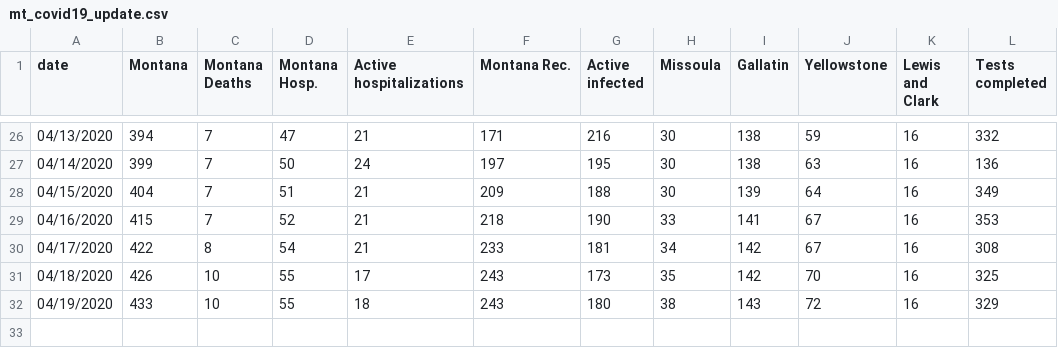
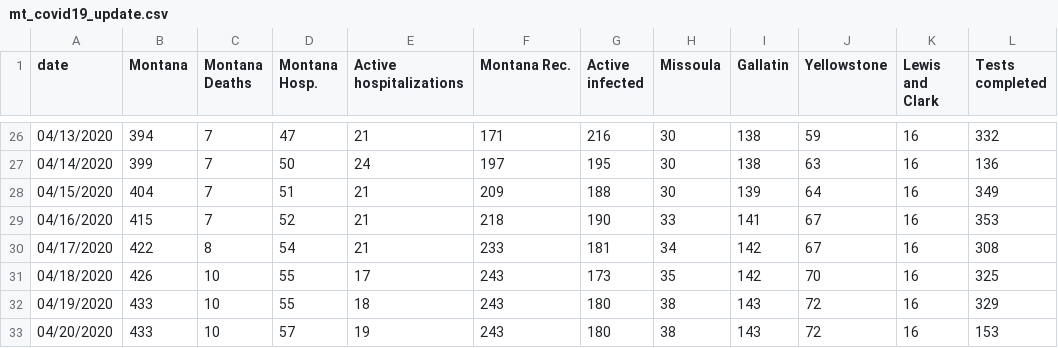
Before and after one commit to nicksilver/missoula-covid19-website, a CSV file: data/mt_covid19_update.csv, drawn as a sheet; only a part is shown, gaps mark what is left out.

Commit message:
4/20 update

```diff
--- a/data/mt_covid19_update.csv
+++ b/data/mt_covid19_update.csv
@@ -32 +32,2 @@ date,Montana,Montana Deaths,Montana Hosp.,Active hospitalizations,Montana Rec.,A
 04/19/2020,433,10,55,18,243,180,38,143,72,16,329
+04/20/2020,433,10,57,19,243,180,38,143,72,16,153
```
